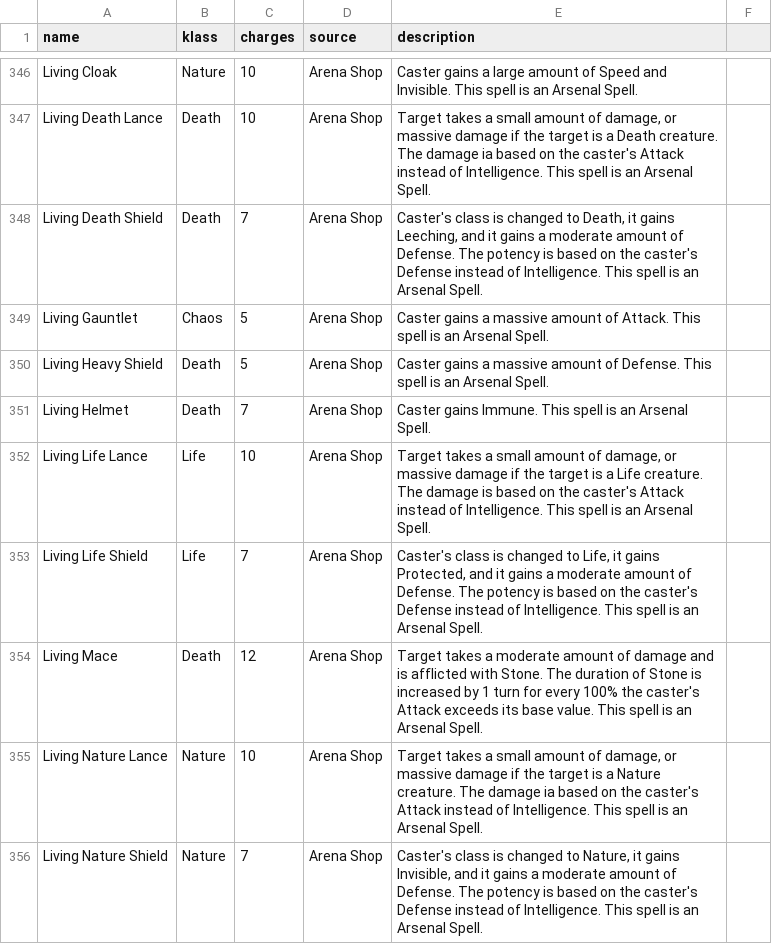
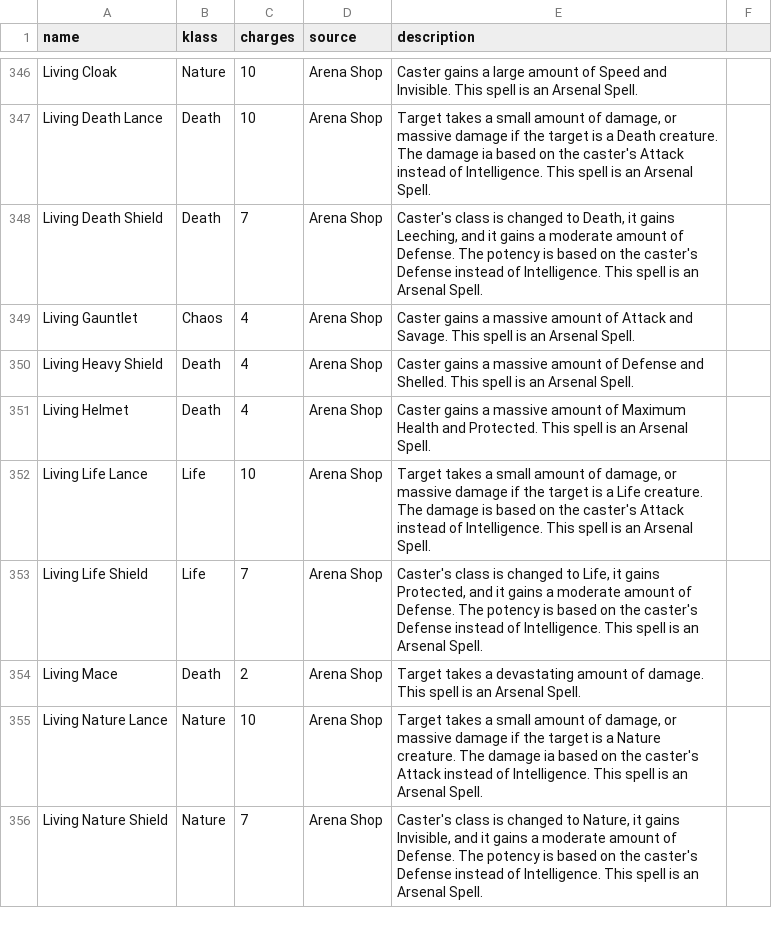
Before and after one commit to rovermicrover/siralim-ultimate-api, a CSV file: app/data/spells.csv, drawn as a sheet; only a part is shown, gaps mark what is left out; the diff covers the shown part only.

Commit message:
Update spells.csv
Update Arsenal Spells

```diff
--- a/app/data/spells.csv
+++ b/app/data/spells.csv
@@ -348,8 +348,8 @@ Living Death Lance,Death,10,Arena Shop,"Target takes a small amount of damage, o
 Living Death Shield,Death,7,Arena Shop,"Caster's class is changed to Death, it gains Leeching, and it gains a moderate amount of Defense. The potency is based on the caster's Defense instead of Intelligence. This spell is an Arsenal Spell."
-Living Gauntlet,Chaos,5,Arena Shop,Caster gains a massive amount of Attack. This spell is an Arsenal Spell.
-Living Heavy Shield,Death,5,Arena Shop,Caster gains a massive amount of Defense. This spell is an Arsenal Spell.
-Living Helmet,Death,7,Arena Shop,Caster gains Immune. This spell is an Arsenal Spell.
+Living Gauntlet,Chaos,4,Arena Shop,Caster gains a massive amount of Attack and Savage. This spell is an Arsenal Spell.
+Living Heavy Shield,Death,4,Arena Shop,Caster gains a massive amount of Defense and Shelled. This spell is an Arsenal Spell.
+Living Helmet,Death,4,Arena Shop,Caster gains a massive amount of Maximum Health and Protected. This spell is an Arsenal Spell.
 Living Life Lance,Life,10,Arena Shop,"Target takes a small amount of damage, or massive damage if the target is a Life creature. The damage is based on the caster's Attack instead of Intelligence. This spell is an Arsenal Spell."
 Living Life Shield,Life,7,Arena Shop,"Caster's class is changed to Life, it gains Protected, and it gains a moderate amount of Defense. The potency is based on the caster's Defense instead of Intelligence. This spell is an Arsenal Spell."
-Living Mace,Death,12,Arena Shop,Target takes a moderate amount of damage and is afflicted with Stone. The duration of Stone is increased by 1 turn for every 100% the caster's Attack exceeds its base value. This spell is an Arsenal Spell.
+Living Mace,Death,2,Arena Shop,Target takes a devastating amount of damage. This spell is an Arsenal Spell.
 Living Nature Lance,Nature,10,Arena Shop,"Target takes a small amount of damage, or massive damage if the target is a Nature creature. The damage ia based on the caster's Attack instead of Intelligence. This spell is an Arsenal Spell."
```
Also changed, not shown: 13 edited cells elsewhere in this file.
